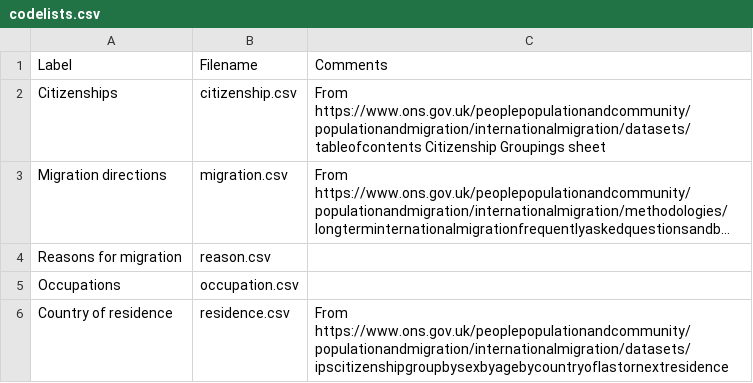
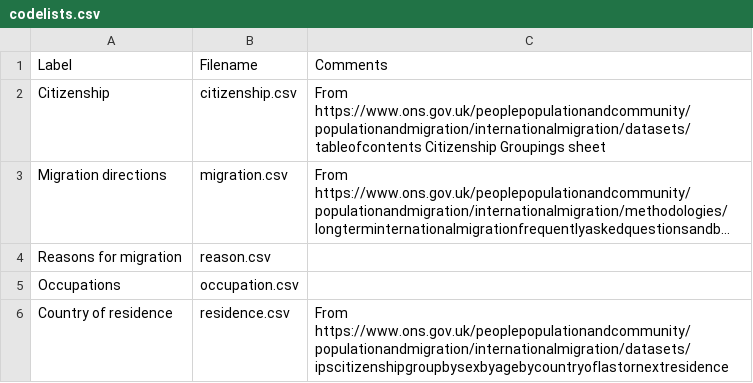
Before and after one commit to GSS-Cogs/ref_migration, a CSV file: codelists.csv, drawn as a sheet; long unchanged cells end in …; the diff names each change by its address in the sheet, - before the commit and + after, or states it on an @@ line.

Commit message:
rename citizenship codelist

```diff
--- a/codelists.csv
+++ b/codelists.csv
-A2: Citizenships
+A2: Citizenship
```
